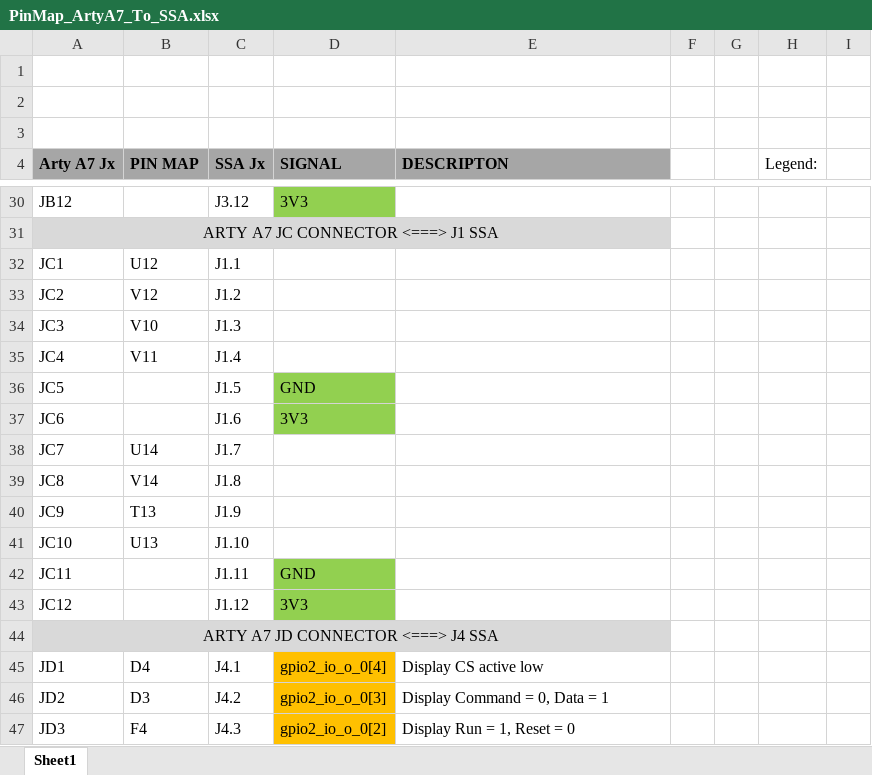
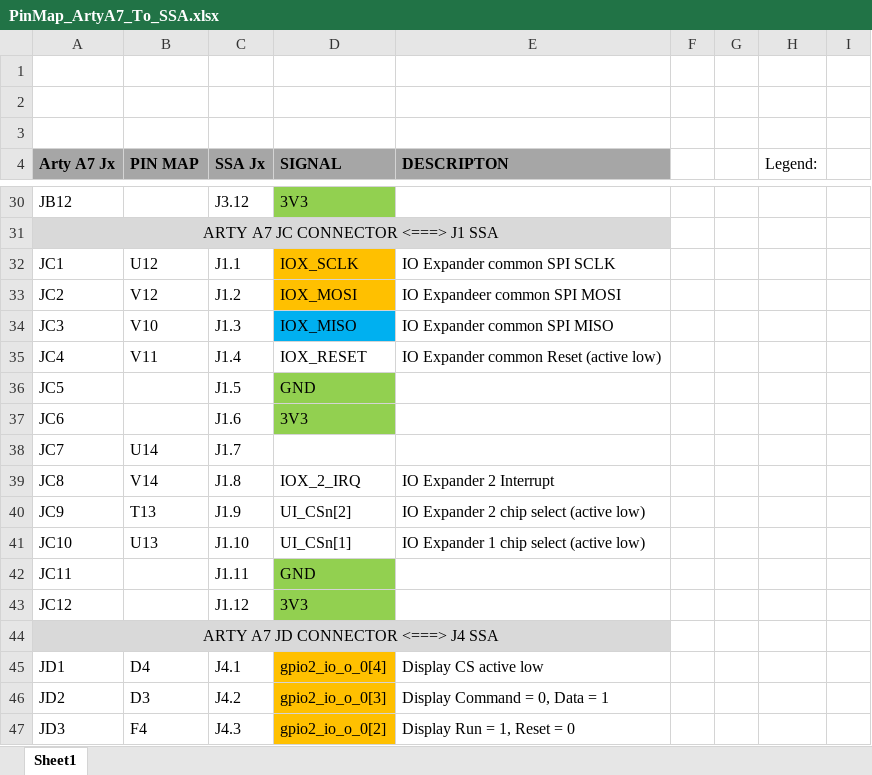
Before and after one commit to habworks/Softcore_SA, an Excel workbook: PL_Softcore_SA/PinMap_ArtyA7_To_SSA.xlsx, sheet Sheet1, drawn as a sheet; only a part is shown, gaps mark what is left out; values as stored, in another font and other column widths than the file's, no borders; the diff names each change by its address in the sheet, - before the commit and + after, or states it on an @@ line.

Commit message:
Added for IO Expander. Vivado added shared control of display qspi for ioX. Vitis added code for IOX 1 - next add for IOX 2

```diff
--- a/PL_Softcore_SA/PinMap_ArtyA7_To_SSA.xlsx (sheet Sheet1)
+++ b/PL_Softcore_SA/PinMap_ArtyA7_To_SSA.xlsx (sheet Sheet1)
-D32 (SIGNAL): (empty)
+D32 (SIGNAL): IOX_SCLK
-D32:D33 fill: none
+D32:D33 fill: #FFC000
-E32 (DESCRIPTON): (empty)
+E32 (DESCRIPTON): IO Expander common SPI SCLK
-D33 (SIGNAL): (empty)
+D33 (SIGNAL): IOX_MOSI
-E33 (DESCRIPTON): (empty)
+E33 (DESCRIPTON): IO Expandeer common SPI MOSI
-D34 (SIGNAL): (empty)
+D34 (SIGNAL): IOX_MISO
-D34 fill: none
+D34 fill: #00B0F0
-E34 (DESCRIPTON): (empty)
+E34 (DESCRIPTON): IO Expander common SPI MISO
-D35 (SIGNAL): (empty)
+D35 (SIGNAL): IOX_RESET
-E35 (DESCRIPTON): (empty)
+E35 (DESCRIPTON): IO Expander common Reset (active low)
-D39 (SIGNAL): (empty)
+D39 (SIGNAL): IOX_2_IRQ
-E39 (DESCRIPTON): (empty)
+E39 (DESCRIPTON): IO Expander 2 Interrupt
-D40 (SIGNAL): (empty)
+D40 (SIGNAL): UI_CSn[2]
-E40 (DESCRIPTON): (empty)
+E40 (DESCRIPTON): IO Expander 2 chip select (active low)
-D41 (SIGNAL): (empty)
+D41 (SIGNAL): UI_CSn[1]
-E41 (DESCRIPTON): (empty)
+E41 (DESCRIPTON): IO Expander 1 chip select (active low)
```
Also changed, not shown: 43 other files.
